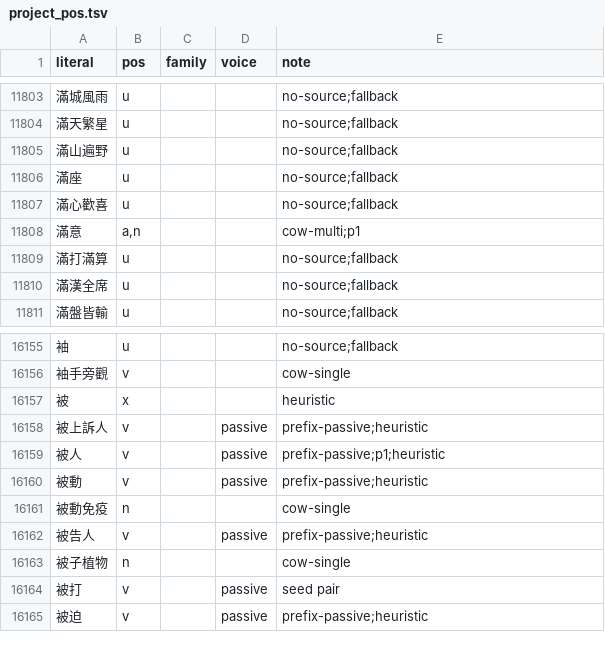
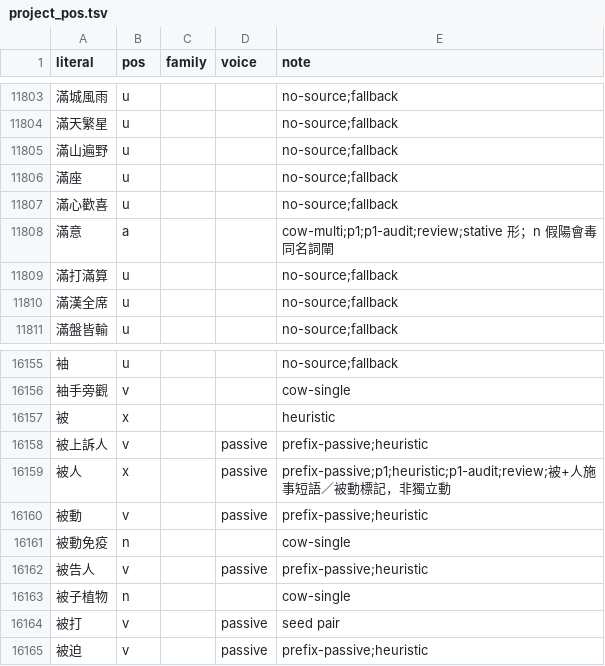
Before and after one commit to bill-iu/Canto-0243, a TSV file: data/pos/project_pos.tsv, drawn as a sheet; only a part is shown, gaps mark what is left out; the diff covers the shown part only.

Commit message:
feat(pos): P1 gate quality pass — two independent samples at 92%
Audit P1 gate-formal universe (n=735) with campaign sample formula.
Round1 and round2 both ok_rate=0.92 (>0.90); apply 8 BAD fixes.
Record p1_gate_quality.pass and p1.gate_quality_pass in meta.

```diff
--- a/data/pos/project_pos.tsv
+++ b/data/pos/project_pos.tsv
@@ -11807,3 +11807,3 @@ literal	pos	family	voice	note
 滿心歡喜	u			no-source;fallback
-滿意	a,n			cow-multi;p1
+滿意	a			cow-multi;p1;p1-audit;review;stative 形；n 假陽會毒同名詞閘
 滿打滿算	u			no-source;fallback
@@ -16158,3 +16158,3 @@ literal	pos	family	voice	note
 被上訴人	v		passive	prefix-passive;heuristic
-被人	v		passive	prefix-passive;p1;heuristic
+被人	x		passive	prefix-passive;p1;heuristic;p1-audit;review;被+人施事短語／被動標記，非獨立動
 被動	v		passive	prefix-passive;heuristic
```
Also changed, not shown: 12 edited cells elsewhere in this file, 10 other files.
